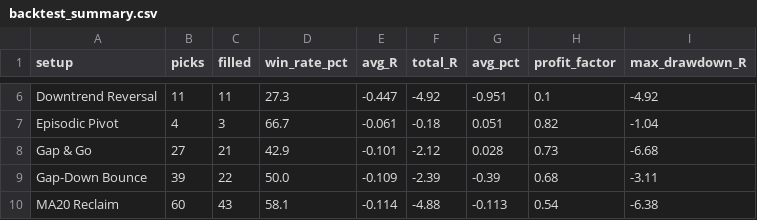
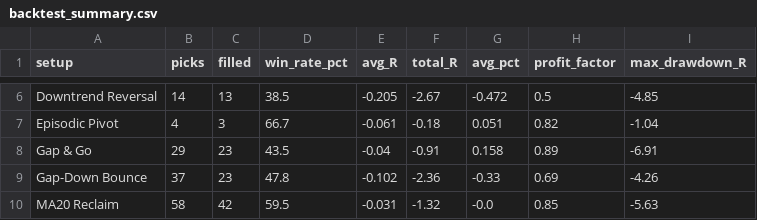
Before and after one commit to tauhid97/day-trade-picks, a CSV file: data/backtest_summary.csv, drawn as a sheet; only a part is shown, gaps mark what is left out; the diff covers the shown part only; the diff names each change by its address in the sheet, - before the commit and + after, or states it on an @@ line.

```diff
--- a/data/backtest_summary.csv
+++ b/data/backtest_summary.csv
-B6 (picks): 11
+B6 (picks): 14
-C6 (filled): 11
+C6 (filled): 13
-D6 (win_rate_pct): 27.3
+D6 (win_rate_pct): 38.5
-E6 (avg_R): -0.447
+E6 (avg_R): -0.205
-F6 (total_R): -4.92
+F6 (total_R): -2.67
-G6 (avg_pct): -0.951
+G6 (avg_pct): -0.472
-H6 (profit_factor): 0.1
+H6 (profit_factor): 0.5
-I6 (max_drawdown_R): -4.92
+I6 (max_drawdown_R): -4.85
-B8 (picks): 27
+B8 (picks): 29
-C8 (filled): 21
+C8 (filled): 23
-D8 (win_rate_pct): 42.9
+D8 (win_rate_pct): 43.5
-E8 (avg_R): -0.101
+E8 (avg_R): -0.04
-F8 (total_R): -2.12
+F8 (total_R): -0.91
-G8 (avg_pct): 0.028
+G8 (avg_pct): 0.158
-H8 (profit_factor): 0.73
+H8 (profit_factor): 0.89
-I8 (max_drawdown_R): -6.68
+I8 (max_drawdown_R): -6.91
-B9 (picks): 39
+B9 (picks): 37
-C9 (filled): 22
+C9 (filled): 23
-D9 (win_rate_pct): 50.0
+D9 (win_rate_pct): 47.8
-E9 (avg_R): -0.109
+E9 (avg_R): -0.102
-F9 (total_R): -2.39
+F9 (total_R): -2.36
-G9 (avg_pct): -0.39
+G9 (avg_pct): -0.33
-H9 (profit_factor): 0.68
+H9 (profit_factor): 0.69
-I9 (max_drawdown_R): -3.11
+I9 (max_drawdown_R): -4.26
-B10 (picks): 60
+B10 (picks): 58
-C10 (filled): 43
+C10 (filled): 42
-D10 (win_rate_pct): 58.1
+D10 (win_rate_pct): 59.5
-E10 (avg_R): -0.114
+E10 (avg_R): -0.031
-F10 (total_R): -4.88
+F10 (total_R): -1.32
-G10 (avg_pct): -0.113
+G10 (avg_pct): -0.0
-H10 (profit_factor): 0.54
+H10 (profit_factor): 0.85
-I10 (max_drawdown_R): -6.38
+I10 (max_drawdown_R): -5.63
```
Also changed, not shown: 75 edited cells elsewhere in this file, data/backtest_trades.csv, data/long_test_summary.csv, 3 other files.
